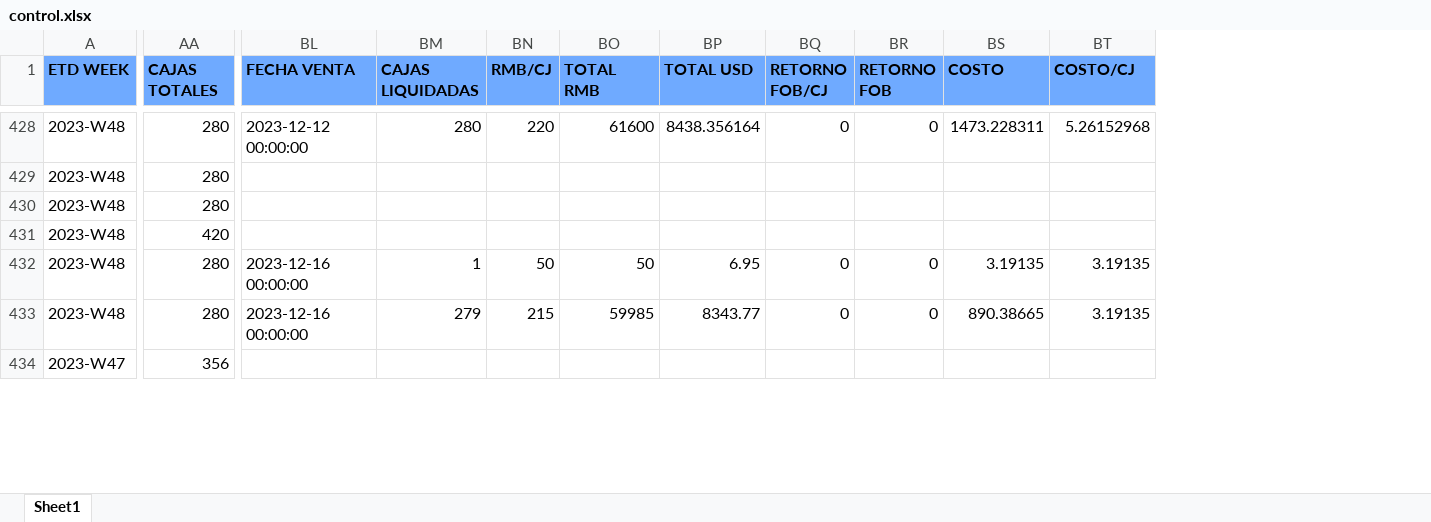
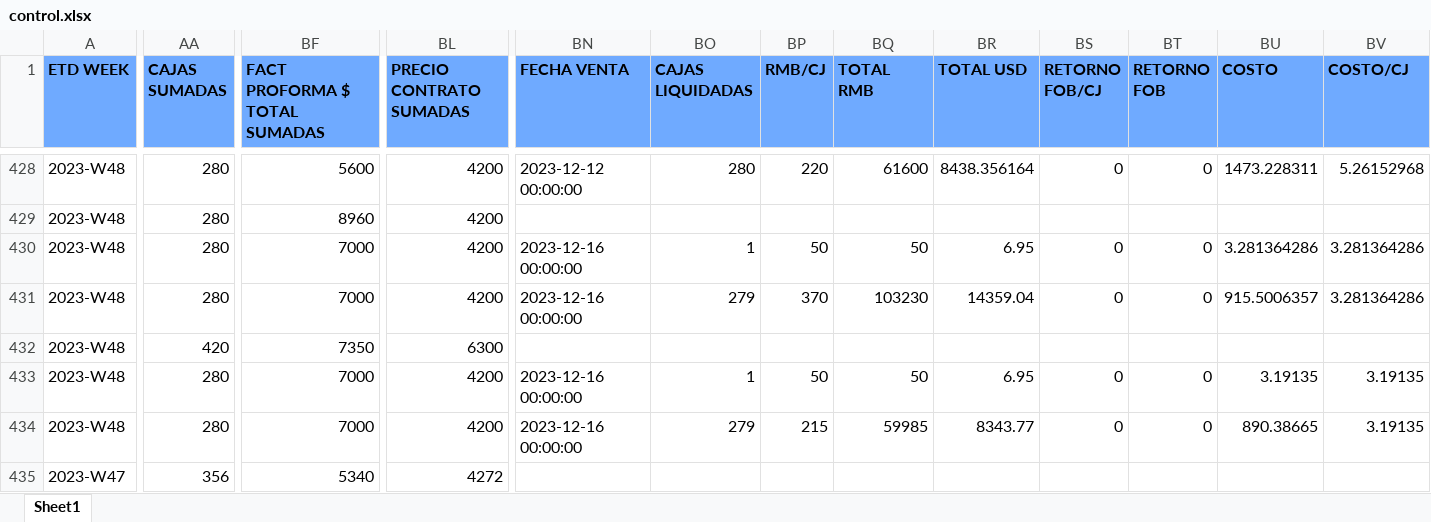
Before and after one commit to Sebastijo/OCHO_FUEGOS, an Excel workbook: data/output/program_output/control.xlsx, sheet Sheet1, drawn as a sheet; only a part is shown, gaps mark what is left out; values as stored, in another font and other column widths than the file's, no borders; addresses are those after the commit; rows hold the shown columns only; the diff covers the shown part only; the diff names each change by its address in the sheet, - before the commit and + after, or states it on an @@ line.

```diff
--- a/data/output/program_output/control.xlsx (sheet Sheet1)
+++ b/data/output/program_output/control.xlsx (sheet Sheet1)
+column BF (FACT PROFORMA $ TOTAL SUMADAS), rows 428-429: 5600 | 8960; rows 431-435: 7000 | 7350 | 7000 | 7000 | 5340
+column BL (PRECIO CONTRATO SUMADAS), rows 428-429: 4200 | 4200; rows 431-435: 4200 | 6300 | 4200 | 4200 | 4272
-AA1: CAJAS TOTALES
+AA1: CAJAS SUMADAS
+row 430: 2023-W48 | 280 | 7000 | 4200 | 2023-12-16 00:00:00 | 1 | 50 | 50 | 6.95 | 0 | 0 | 3.281364286 | 3.281364286
-BN431 (FECHA VENTA): (empty)
+BN431 (FECHA VENTA): 2023-12-16 00:00:00
-BO431 (CAJAS LIQUIDADAS): (empty)
+BO431 (CAJAS LIQUIDADAS): 279
-BP431 (RMB/CJ): (empty)
+BP431 (RMB/CJ): 370
-BQ431 (TOTAL RMB): (empty)
+BQ431 (TOTAL RMB): 103230
-BR431 (TOTAL USD): (empty)
+BR431 (TOTAL USD): 14359.04
-BS431 (RETORNO FOB/CJ): (empty)
+BS431 (RETORNO FOB/CJ): 0
-BT431 (RETORNO FOB): (empty)
+BT431 (RETORNO FOB): 0
-BU431 (COSTO): (empty)
+BU431 (COSTO): 915.5006357
-BV431 (COSTO/CJ): (empty)
+BV431 (COSTO/CJ): 3.281364286
```
Also changed, not shown: 4 added rows and 66 edited cells elsewhere in this sheet, data/input/Liquidaciones (not in use)/HFF_8F- Liquidation- INST 148- C Shipping Seine-OERU4070670.xlsx, data/output/program_output/liquidaciones_no_pareadas.xlsx, 8 other files.
